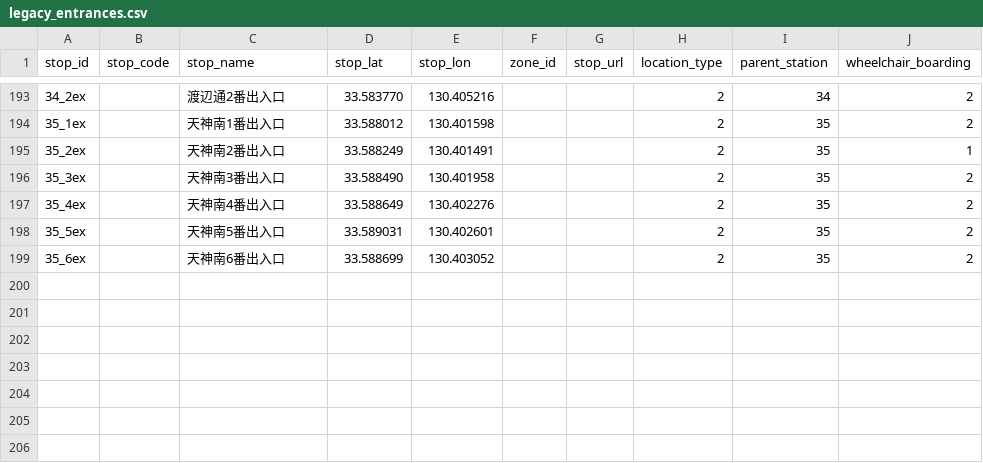
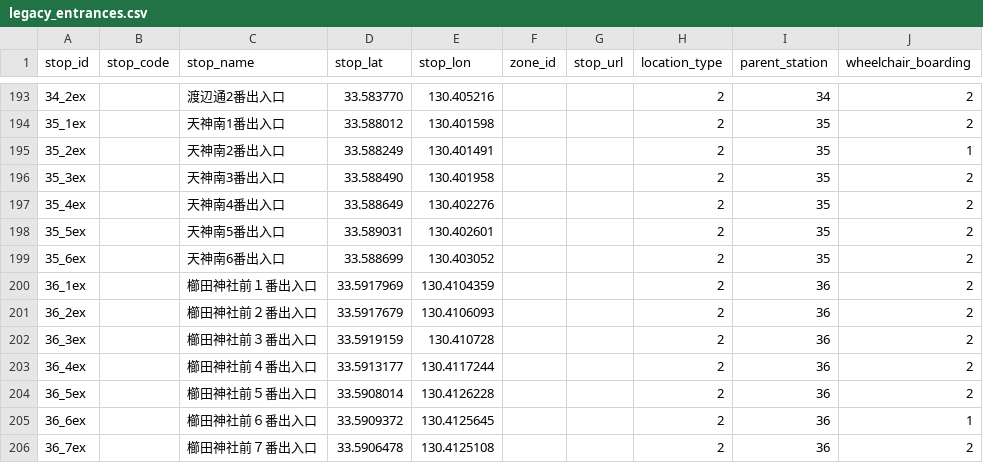
Before and after one commit to kuwayamamasayuki/GTFS-FukuokaCitySubway, a CSV file: scripts/data/legacy_entrances.csv, drawn as a sheet; only a part is shown, gaps mark what is left out; the diff names each change by its address in the sheet, - before the commit and + after, or states it on an @@ line.

```diff
--- a/scripts/data/legacy_entrances.csv
+++ b/scripts/data/legacy_entrances.csv
+row 200: 36_1ex |  | 櫛田神社前１番出入口 | 33.5917969 | 130.4104359 |  |  | 2 | 36 | 2
+row 201: 36_2ex |  | 櫛田神社前２番出入口 | 33.5917679 | 130.4106093 |  |  | 2 | 36 | 2
+row 202: 36_3ex |  | 櫛田神社前３番出入口 | 33.5919159 | 130.410728 |  |  | 2 | 36 | 2
+row 203: 36_4ex |  | 櫛田神社前４番出入口 | 33.5913177 | 130.4117244 |  |  | 2 | 36 | 2
+row 204: 36_5ex |  | 櫛田神社前５番出入口 | 33.5908014 | 130.4126228 |  |  | 2 | 36 | 2
+row 205: 36_6ex |  | 櫛田神社前６番出入口 | 33.5909372 | 130.4125645 |  |  | 2 | 36 | 1
+row 206: 36_7ex |  | 櫛田神社前７番出入口 | 33.5906478 | 130.4125108 |  |  | 2 | 36 | 2
```
Also changed, not shown: 6 other files.
